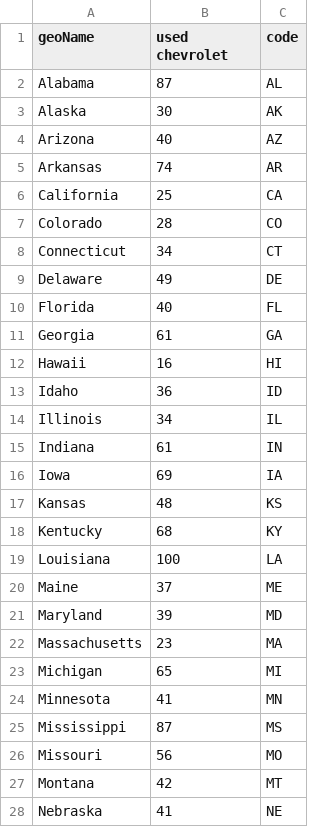
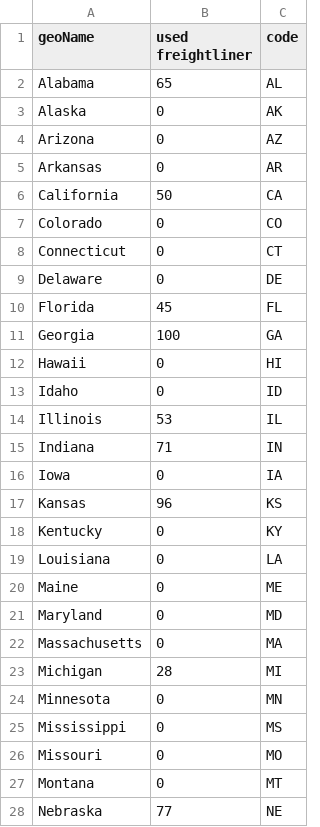
Before and after one commit to eth212/QMIND, a CSV file: WFAppNB/dashboard/static/dashboard/csv/PytrendsTerm1.csv, drawn as a sheet; only a part is shown; the diff covers the shown part only.

```diff
--- a/WFAppNB/dashboard/static/dashboard/csv/PytrendsTerm1.csv
+++ b/WFAppNB/dashboard/static/dashboard/csv/PytrendsTerm1.csv
@@ -1,28 +1,28 @@
-geoName,used chevrolet,code
-Alabama,87,AL
-Alaska,30,AK
-Arizona,40,AZ
-Arkansas,74,AR
-California,25,CA
-Colorado,28,CO
-Connecticut,34,CT
-Delaware,49,DE
-Florida,40,FL
-Georgia,61,GA
-Hawaii,16,HI
-Idaho,36,ID
-Illinois,34,IL
-Indiana,61,IN
-Iowa,69,IA
-Kansas,48,KS
-Kentucky,68,KY
-Louisiana,100,LA
-Maine,37,ME
-Maryland,39,MD
-Massachusetts,23,MA
-Michigan,65,MI
-Minnesota,41,MN
-Mississippi,87,MS
-Missouri,56,MO
-Montana,42,MT
-Nebraska,41,NE
+geoName,used freightliner,code
+Alabama,65,AL
+Alaska,0,AK
+Arizona,0,AZ
+Arkansas,0,AR
+California,50,CA
+Colorado,0,CO
+Connecticut,0,CT
+Delaware,0,DE
+Florida,45,FL
+Georgia,100,GA
+Hawaii,0,HI
+Idaho,0,ID
+Illinois,53,IL
+Indiana,71,IN
+Iowa,0,IA
+Kansas,96,KS
+Kentucky,0,KY
+Louisiana,0,LA
+Maine,0,ME
+Maryland,0,MD
+Massachusetts,0,MA
+Michigan,28,MI
+Minnesota,0,MN
+Mississippi,0,MS
+Missouri,0,MO
+Montana,0,MT
+Nebraska,77,NE
```
Also changed, not shown: 21 edited cells elsewhere in this file, WFAppNB/dashboard/static/dashboard/csv/MapData.csv, WFAppNB/dashboard/static/dashboard/csv/PytrendsTerm1Interest.csv, 6 other files.
